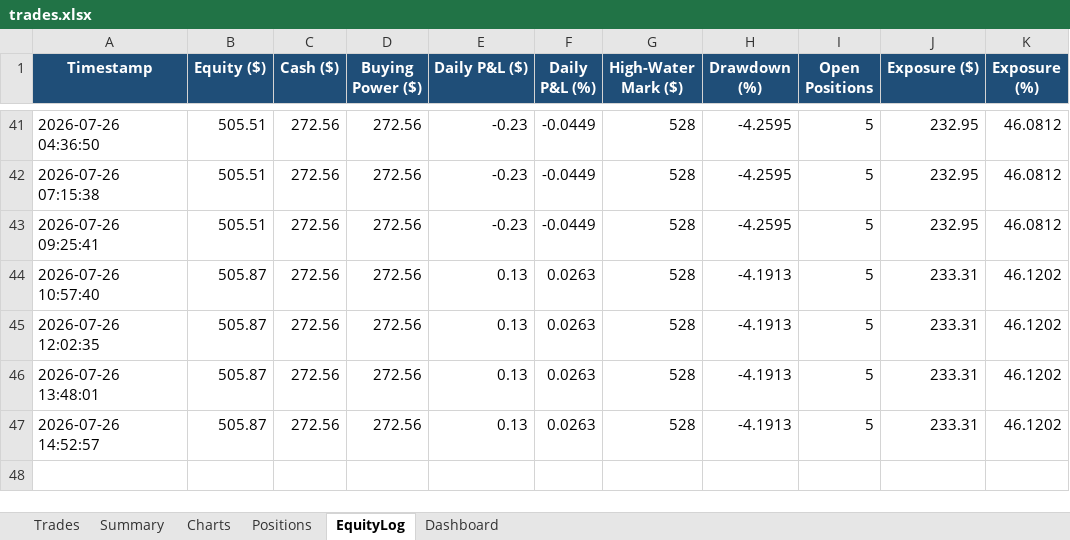
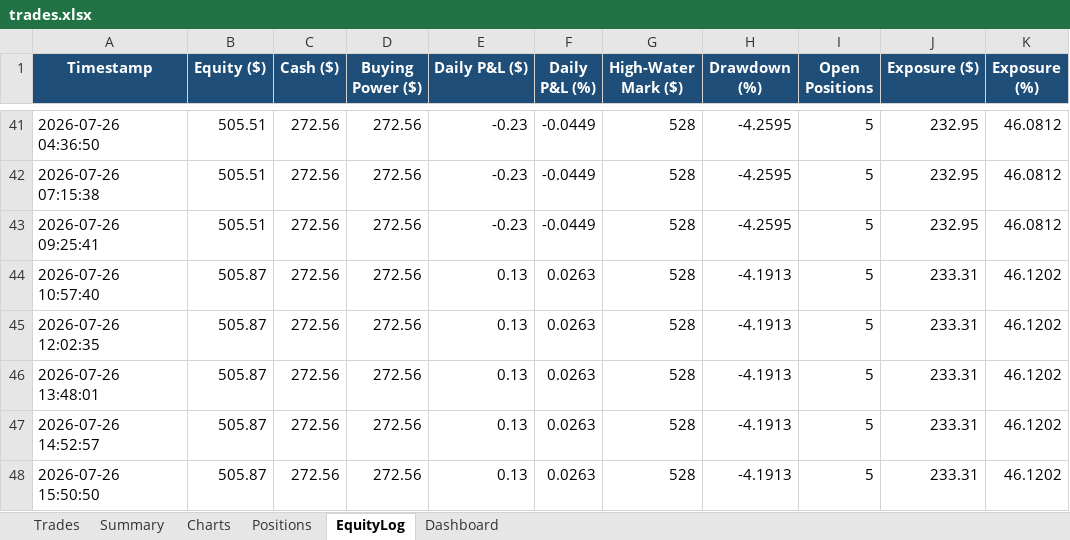
Before and after one commit to gal-ops/lpaca-trading-bo, an Excel workbook: trades.xlsx, sheet EquityLog, drawn as a sheet; only a part is shown, gaps mark what is left out; values as stored, in another font and other column widths than the file's, no borders; conditional formats not drawn; the diff names each change by its address in the sheet, - before the commit and + after, or states it on an @@ line.

Commit message:
Update trade log + bot state [skip ci]

```diff
--- a/trades.xlsx (sheet EquityLog)
+++ b/trades.xlsx (sheet EquityLog)
+row 48: 2026-07-26 15:50:50 | 505.87 | 272.56 | 272.56 | 0.13 | 0.0263 | 528 | -4.1913 | 5 | 233.31 | 46.1202
```
